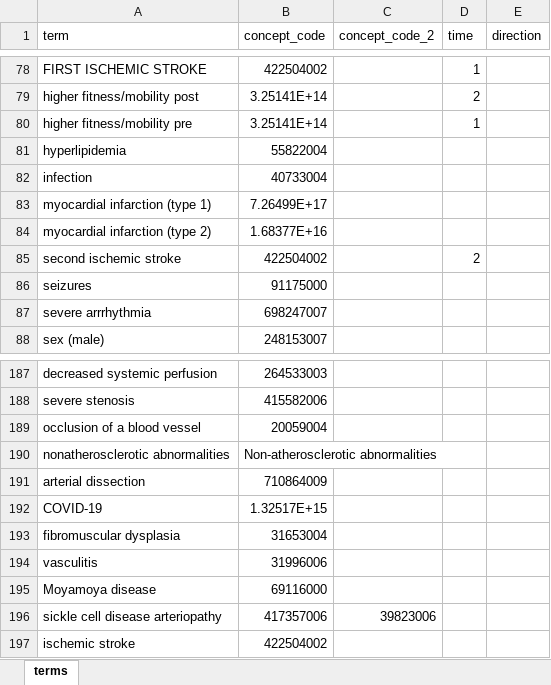
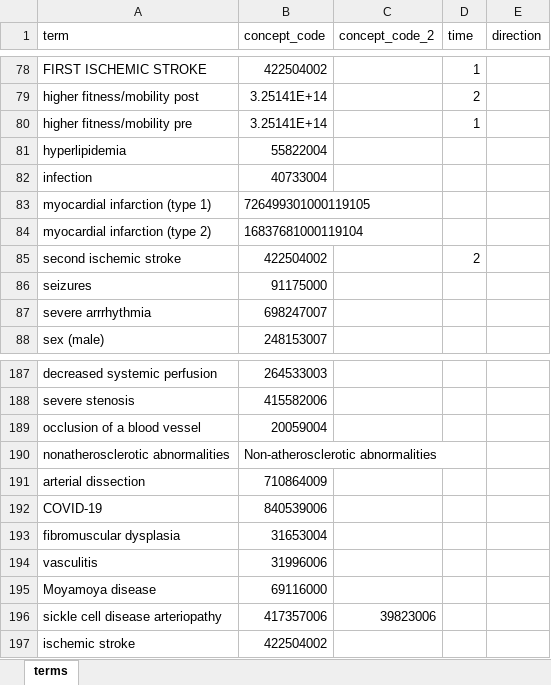
Before and after one commit to leof18/wise-dag, an Excel workbook: terms_mapped_to_codes.xlsx, sheet terms, drawn as a sheet; only a part is shown, gaps mark what is left out; values as stored, in another font and other column widths than the file's, no borders; the diff names each change by its address in the sheet, - before the commit and + after, or states it on an @@ line.

Commit message:
fixed excel rounding long numbers and postprocess term list, export terms together with concept names to csv

```diff
--- a/terms_mapped_to_codes.xlsx (sheet terms)
+++ b/terms_mapped_to_codes.xlsx (sheet terms)
-B83 (concept_code): 7.26499E+17
+B83 (concept_code): 726499301000119105
-B84 (concept_code): 1.68377E+16
+B84 (concept_code): 16837681000119104
-B192 (concept_code): 1.32517E+15
+B192 (concept_code): 840539006
```
Also changed, not shown: 2 other files.
